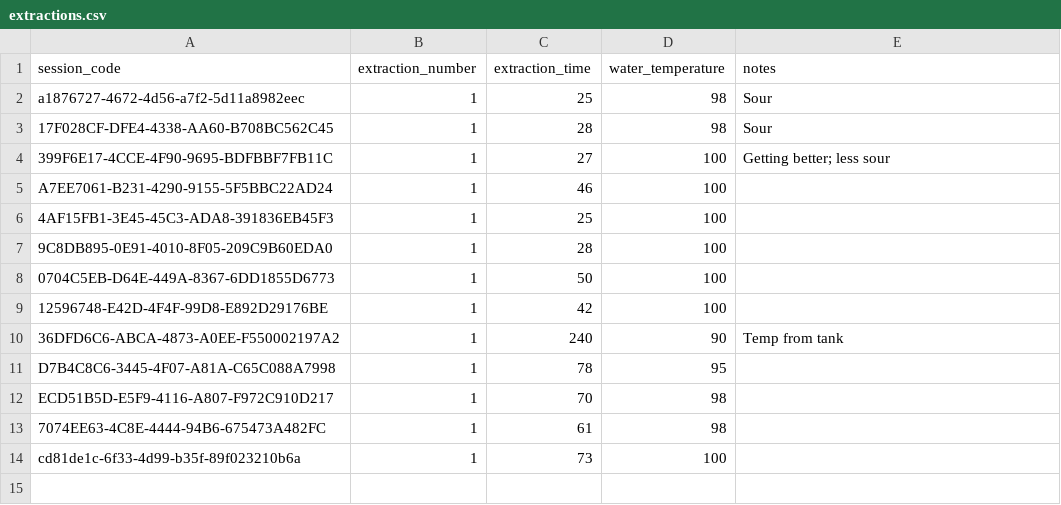
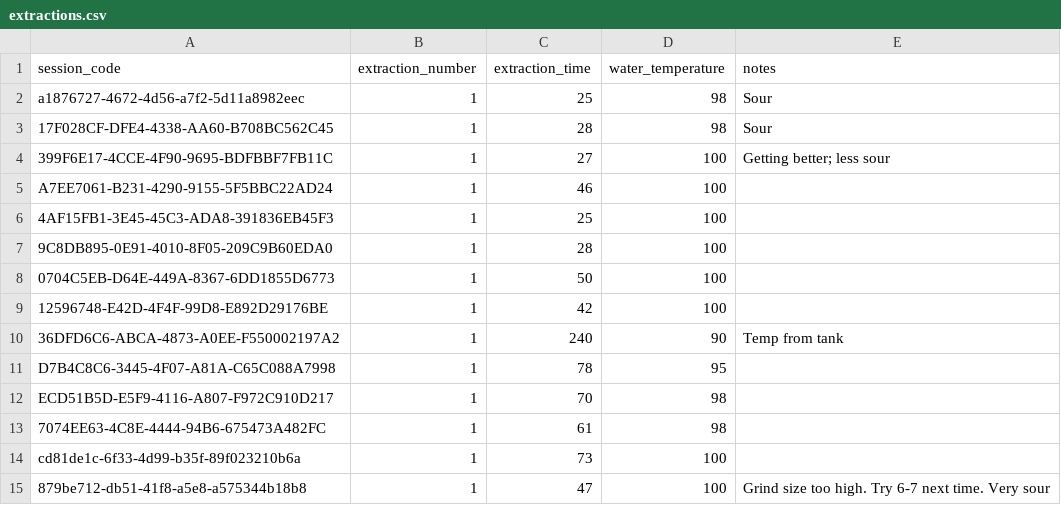
Before and after one commit to Elijah-Silva/beverage-analytics-project, a CSV file: data/raw/extractions.csv, drawn as a sheet; the diff names each change by its address in the sheet, - before the commit and + after, or states it on an @@ line.

```diff
--- a/data/raw/extractions.csv
+++ b/data/raw/extractions.csv
+row 15: 879be712-db51-41f8-a5e8-a575344b18b8 | 1 | 47 | 100 | Grind size too high. Try 6-7 next time. Very sour
```
Also changed, not shown: data/raw/session_batch_inventory.csv, data/raw/sessions.csv, 1 other file.
